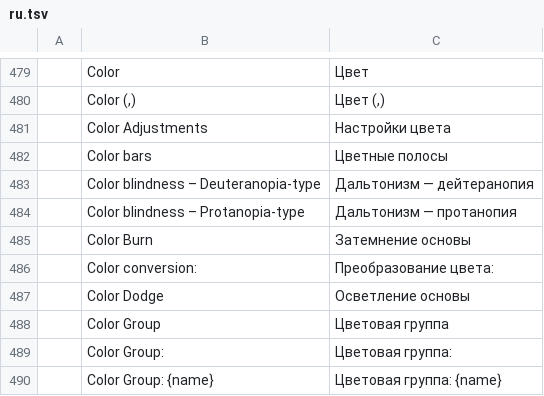
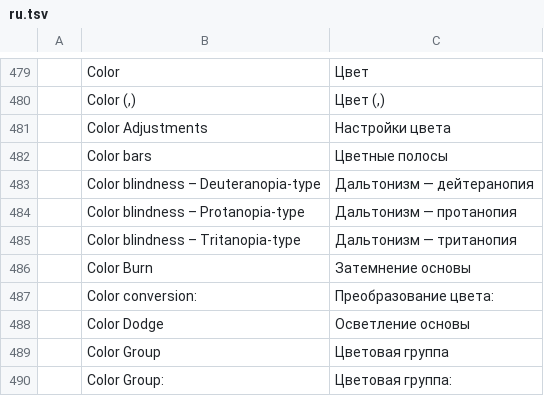
Before and after one commit to 00xJS/vectorcraft, a TSV file: crates/ui-egui/src/i18n/ru.tsv, drawn as a sheet; only a part is shown, gaps mark what is left out; the shorter side is filled out with more unchanged rows.

Commit message:
View: Proof Setup simulates tritanopia
View › Proof Setup had two color blindness items, protanopia and
deuteranopia. A third item, Color blindness – Tritanopia-type, proofs
the canvas with a tritanopia simulation, and the Separations Preview
panel's Proof Setup list offers it too. `view.proofSetup` takes
`target: "tritanopia"`.

The simulation follows Brettel, Viénot and Mollon (1997): a color
keeps its L and M cone responses, and its S response is replaced so
that it lies on one of two half-planes. Both contain the neutral
axis; one passes through the 485 nm color and the other through the
660 nm color. The neutral axis runs to the display's white, so grays
keep their value. The matrices are computed at
compile time from the published inputs cited in the code. The
protanopia and deuteranopia matrices are unchanged.

```diff
--- a/crates/ui-egui/src/i18n/ru.tsv
+++ b/crates/ui-egui/src/i18n/ru.tsv
@@ -484,2 +484,3 @@
 	Color blindness – Protanopia-type	Дальтонизм — протанопия
+	Color blindness – Tritanopia-type	Дальтонизм — тританопия
 	Color Burn	Затемнение основы
```
Also changed, not shown: crates/ui-egui/src/i18n/de.tsv, crates/ui-egui/src/i18n/es.tsv, 19 other files.
